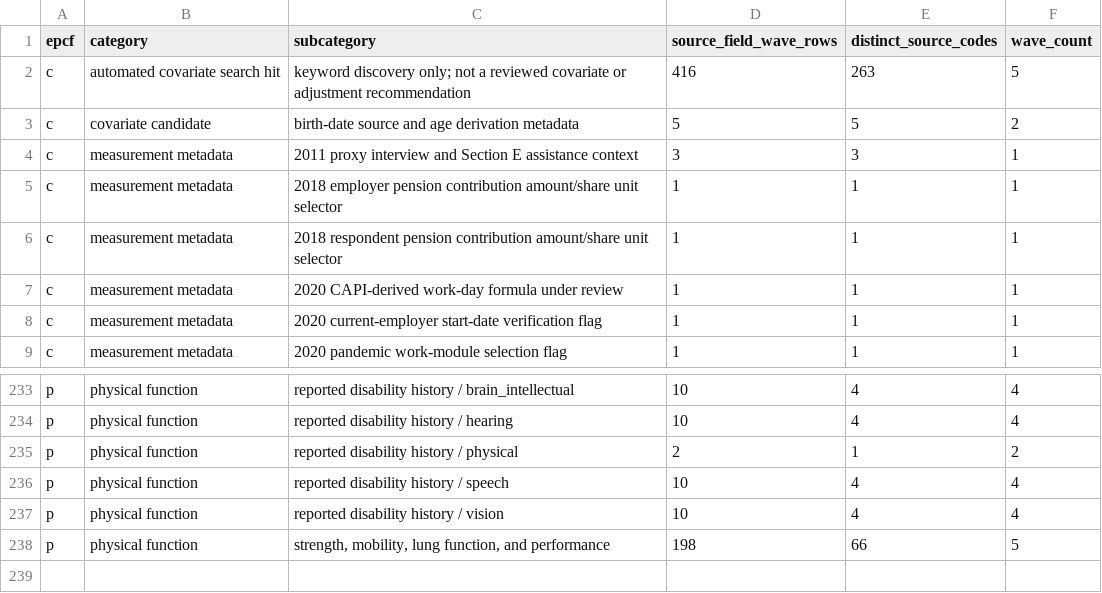
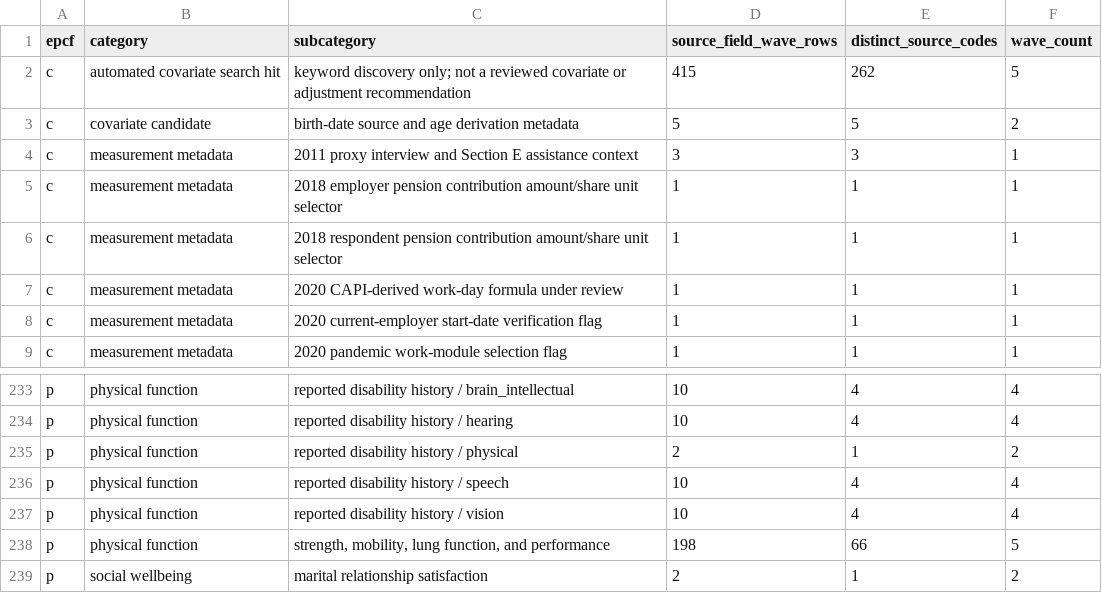
Before and after one commit to calebchu40-gif/charls-exwas-atlas, a CSV file: audit/charls_atlas_candidate_domain_counts_v0.csv, drawn as a sheet; only a part is shown, gaps mark what is left out.

```diff
--- a/audit/charls_atlas_candidate_domain_counts_v0.csv
+++ b/audit/charls_atlas_candidate_domain_counts_v0.csv
@@ -1,3 +1,3 @@
 epcf,category,subcategory,source_field_wave_rows,distinct_source_codes,wave_count
-c,automated covariate search hit,keyword discovery only; not a reviewed covariate or adjustment recommendation,416,263,5
+c,automated covariate search hit,keyword discovery only; not a reviewed covariate or adjustment recommendation,415,262,5
 c,covariate candidate,birth-date source and age derivation metadata,5,5,2
@@ -238 +238,2 @@ p,physical function,reported disability history / vision,10,4,4
 p,physical function,"strength, mobility, lung function, and performance",198,66,5
+p,social wellbeing,marital relationship satisfaction,2,1,2
```
Also changed, not shown: audit/candidate_concept_category_counts_v1.csv, audit/charls_ep_catalog_value_label_coverage_v1.csv, 27 other files.
